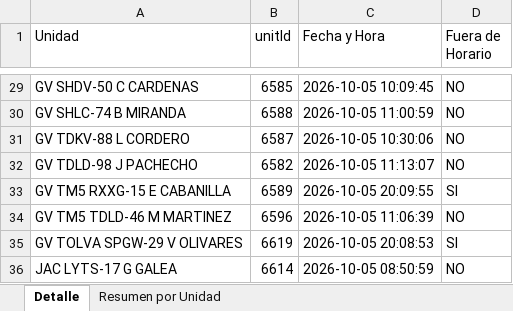
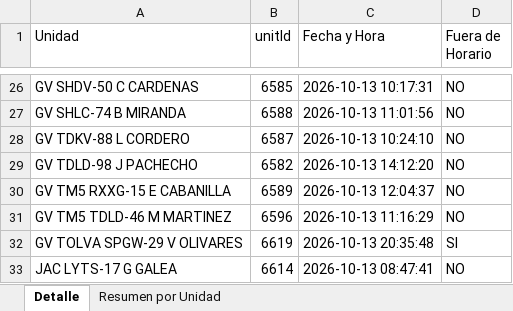
Before and after one commit to WurfelSPA/tracklink-kadel, an Excel workbook: latest-events.xlsx, sheet Detalle, drawn as a sheet; only a part is shown, gaps mark what is left out; values as stored, in another font and other column widths than the file's, no borders; addresses are those after the commit; the diff covers the shown part only; the diff names each change by its address in the sheet, - before the commit and + after, or states it on an @@ line.

```diff
--- a/latest-events.xlsx (sheet Detalle)
+++ b/latest-events.xlsx (sheet Detalle)
-C26 (Fecha y Hora): 2026-10-05 10:09:45
+C26 (Fecha y Hora): 2026-10-13 10:17:31
-C27 (Fecha y Hora): 2026-10-05 11:00:59
+C27 (Fecha y Hora): 2026-10-13 11:01:56
-C28 (Fecha y Hora): 2026-10-05 10:30:06
+C28 (Fecha y Hora): 2026-10-13 10:24:10
-C29 (Fecha y Hora): 2026-10-05 11:13:07
+C29 (Fecha y Hora): 2026-10-13 14:12:20
-C30 (Fecha y Hora): 2026-10-05 20:09:55
+C30 (Fecha y Hora): 2026-10-13 12:04:37
-D30 (Fuera de Horario): SI
+D30 (Fuera de Horario): NO
-C31 (Fecha y Hora): 2026-10-05 11:06:39
+C31 (Fecha y Hora): 2026-10-13 11:16:29
-C32 (Fecha y Hora): 2026-10-05 20:08:53
+C32 (Fecha y Hora): 2026-10-13 20:35:48
-C33 (Fecha y Hora): 2026-10-05 08:50:59
+C33 (Fecha y Hora): 2026-10-13 08:47:41
```
Also changed, not shown: 3 removed rows and 28 edited cells elsewhere in this sheet, sheet Resumen por Unidad, INFORME EXCESOS DE VELOCIDAD.xlsx, 2 other files.
